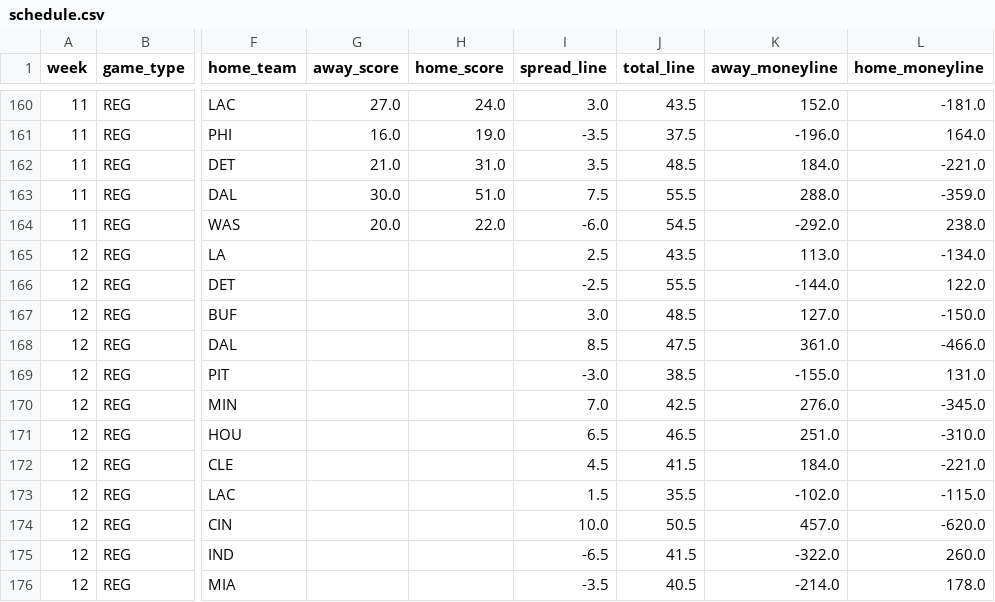
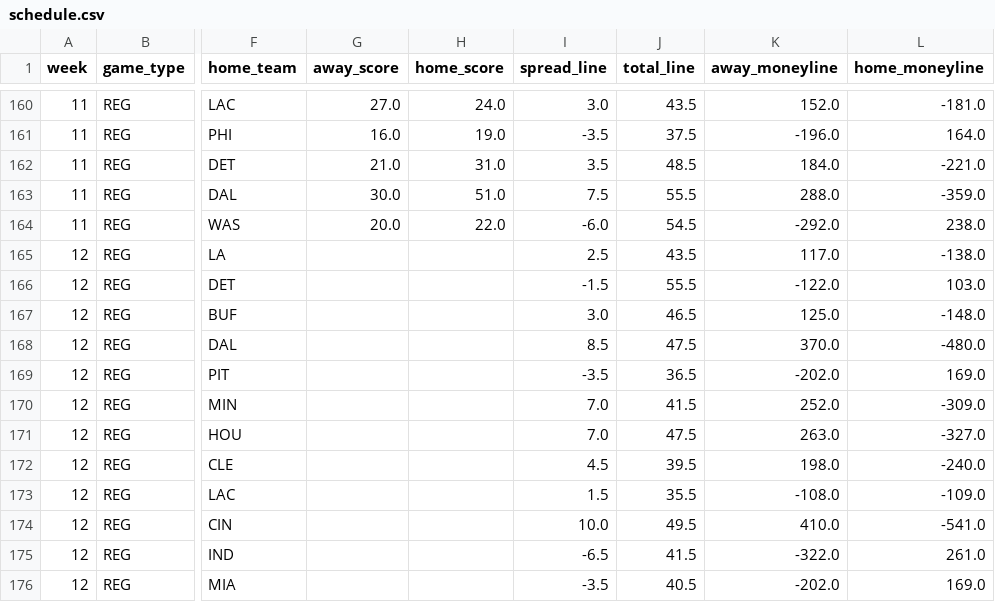
Before and after one commit to JimmyMick/nfl-pickem, a CSV file: predictions/cloud/schedule.csv, drawn as a sheet; only a part is shown, gaps mark what is left out; the diff covers the shown part only; the diff names each change by its address in the sheet, - before the commit and + after, or states it on an @@ line.

```diff
--- a/predictions/cloud/schedule.csv
+++ b/predictions/cloud/schedule.csv
-K165 (away_moneyline): 113.0
+K165 (away_moneyline): 117.0
-L165 (home_moneyline): -134.0
+L165 (home_moneyline): -138.0
-I166 (spread_line): -2.5
+I166 (spread_line): -1.5
-K166 (away_moneyline): -144.0
+K166 (away_moneyline): -122.0
-L166 (home_moneyline): 122.0
+L166 (home_moneyline): 103.0
-J167 (total_line): 48.5
+J167 (total_line): 46.5
-K167 (away_moneyline): 127.0
+K167 (away_moneyline): 125.0
-L167 (home_moneyline): -150.0
+L167 (home_moneyline): -148.0
-K168 (away_moneyline): 361.0
+K168 (away_moneyline): 370.0
-L168 (home_moneyline): -466.0
+L168 (home_moneyline): -480.0
-I169 (spread_line): -3.0
+I169 (spread_line): -3.5
-J169 (total_line): 38.5
+J169 (total_line): 36.5
-K169 (away_moneyline): -155.0
+K169 (away_moneyline): -202.0
-L169 (home_moneyline): 131.0
+L169 (home_moneyline): 169.0
-J170 (total_line): 42.5
+J170 (total_line): 41.5
-K170 (away_moneyline): 276.0
+K170 (away_moneyline): 252.0
-L170 (home_moneyline): -345.0
+L170 (home_moneyline): -309.0
-I171 (spread_line): 6.5
+I171 (spread_line): 7.0
-J171 (total_line): 46.5
+J171 (total_line): 47.5
-K171 (away_moneyline): 251.0
+K171 (away_moneyline): 263.0
-L171 (home_moneyline): -310.0
+L171 (home_moneyline): -327.0
-J172 (total_line): 41.5
+J172 (total_line): 39.5
-K172 (away_moneyline): 184.0
+K172 (away_moneyline): 198.0
-L172 (home_moneyline): -221.0
+L172 (home_moneyline): -240.0
-K173 (away_moneyline): -102.0
+K173 (away_moneyline): -108.0
-L173 (home_moneyline): -115.0
+L173 (home_moneyline): -109.0
-J174 (total_line): 50.5
+J174 (total_line): 49.5
-K174 (away_moneyline): 457.0
+K174 (away_moneyline): 410.0
-L174 (home_moneyline): -620.0
+L174 (home_moneyline): -541.0
-L175 (home_moneyline): 260.0
+L175 (home_moneyline): 261.0
-K176 (away_moneyline): -214.0
+K176 (away_moneyline): -202.0
-L176 (home_moneyline): 178.0
+L176 (home_moneyline): 169.0
```
Also changed, not shown: 69 edited cells elsewhere in this file, predictions/cloud/latest_preview.csv, predictions/cloud/paper_nonelo_plays.csv, 4 other files.
